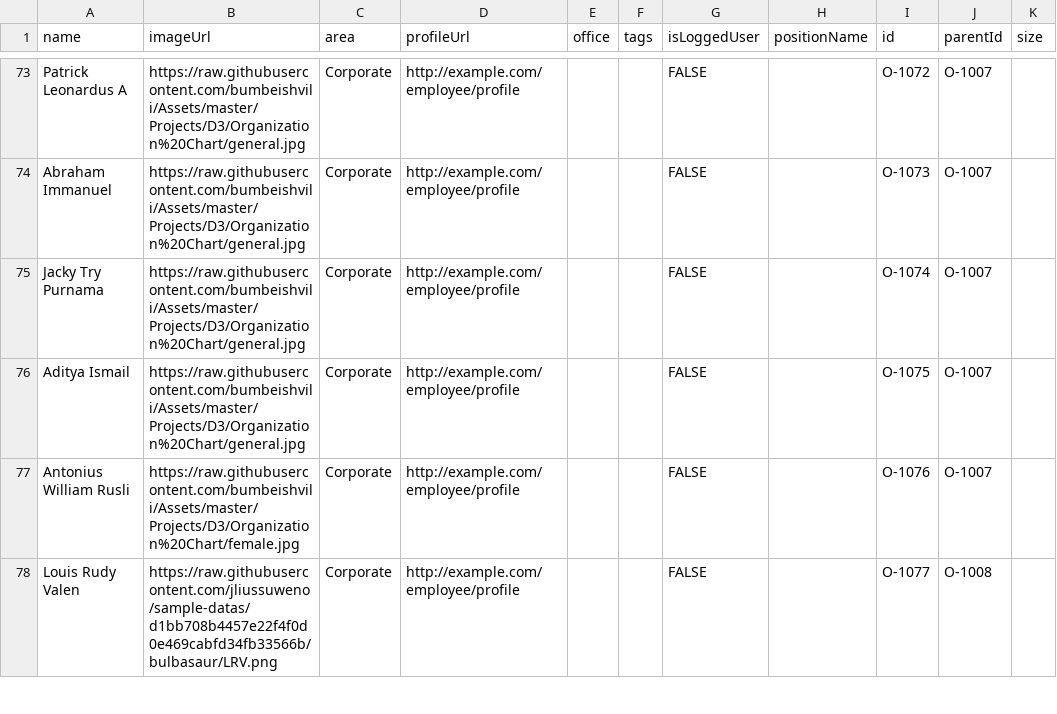
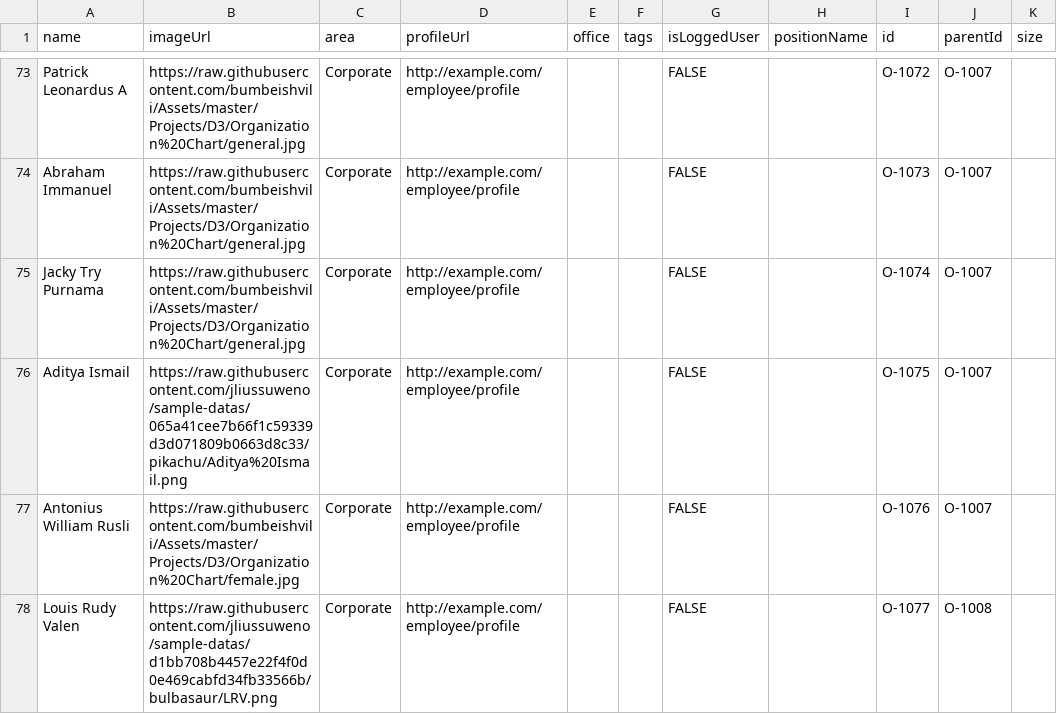
Before and after one commit to jliussuweno/sample-datas, a CSV file: org.csv, drawn as a sheet; only a part is shown, gaps mark what is left out.

Commit message:
Update org.csv

```diff
--- a/org.csv
+++ b/org.csv
@@ -75,3 +75,3 @@ Abraham Immanuel,https://raw.githubusercontent.com/bumbeishvili/Assets/master/Pr
 Jacky Try Purnama,https://raw.githubusercontent.com/bumbeishvili/Assets/master/Projects/D3/Organization%20Chart/general.jpg,Corporate,http://example.com/employee/profile,,,FALSE,,O-1074,O-1007,
-Aditya Ismail,https://raw.githubusercontent.com/bumbeishvili/Assets/master/Projects/D3/Organization%20Chart/general.jpg,Corporate,http://example.com/employee/profile,,,FALSE,,O-1075,O-1007,
+Aditya Ismail,https://raw.githubusercontent.com/jliussuweno/sample-datas/065a41cee7b66f1c59339d3d071809b0663d8c33/pikachu/Aditya%20Ismail.png,Corporate,http://example.com/employee/profile,,,FALSE,,O-1075,O-1007,
 Antonius William Rusli,https://raw.githubusercontent.com/bumbeishvili/Assets/master/Projects/D3/Organization%20Chart/female.jpg,Corporate,http://example.com/employee/profile,,,FALSE,,O-1076,O-1007,
```
